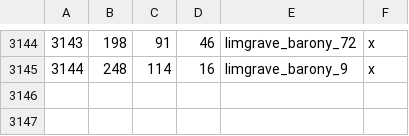
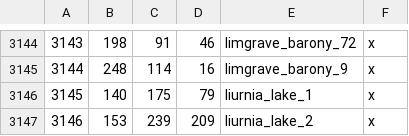
Before and after one commit to StellaSAX/Elden-Ring-CK3, a CSV file: Elden Ring CK3/map_data/definition.csv, drawn as a sheet; only a part is shown, gaps mark what is left out.

Commit message:
liurnia provinces rework

```diff
--- a/Elden Ring CK3/map_data/definition.csv
+++ b/Elden Ring CK3/map_data/definition.csv
@@ -3145 +3145,3 @@
 3144;248;114;16;limgrave_barony_9;x;
+3145;140;175;79;liurnia_lake_1;x;
+3146;153;239;209;liurnia_lake_2;x;
```
Also changed, not shown: Elden Ring CK3/map_data/adjacencies.csv, 13 other files.
